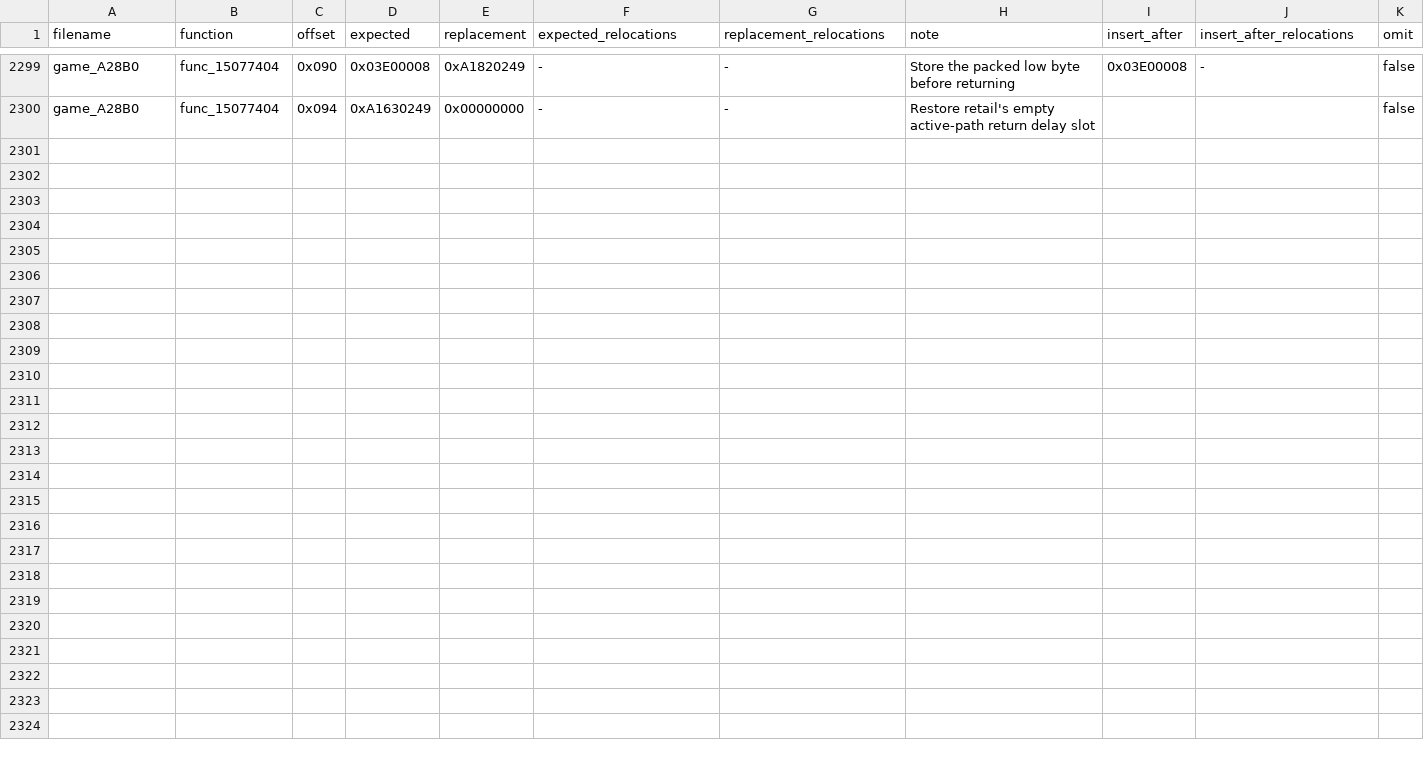
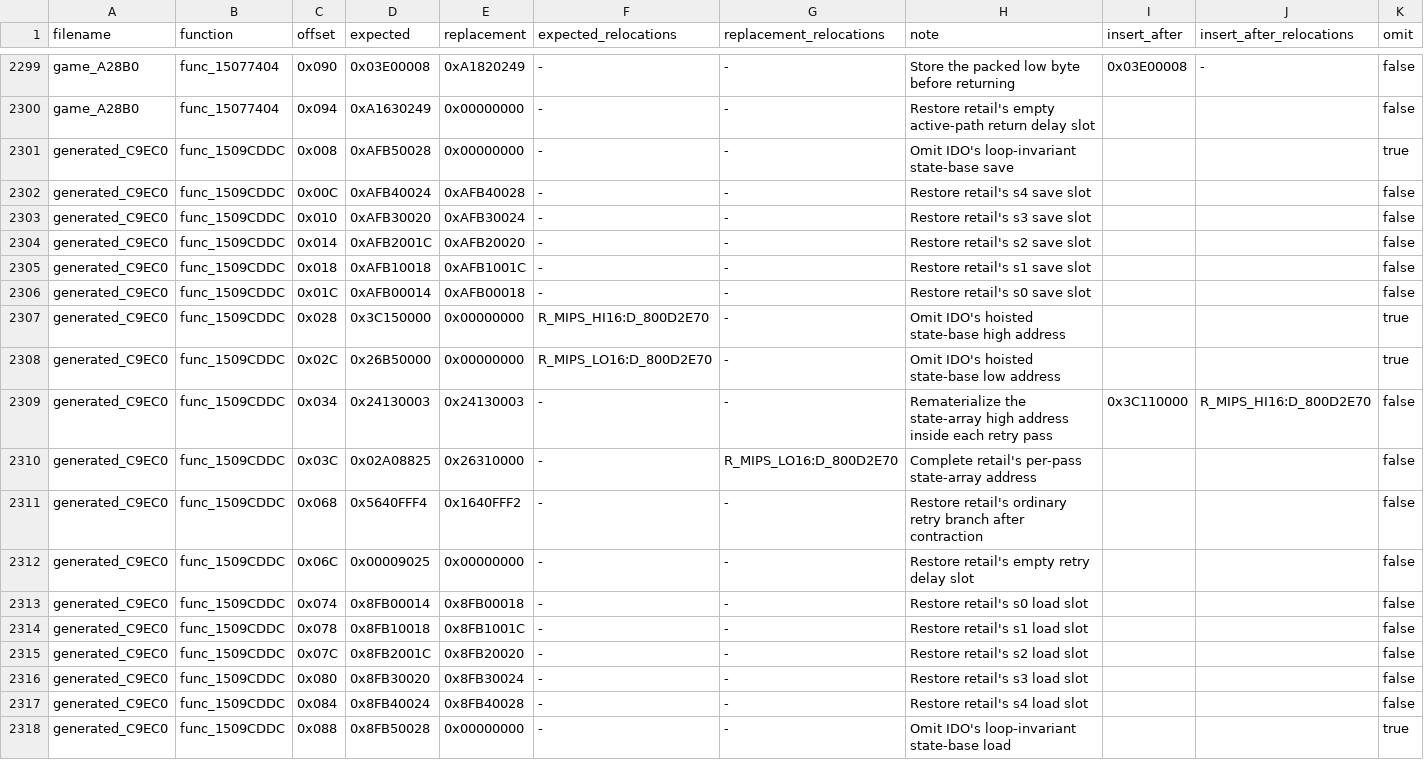
Before and after one commit to gipson-dev/64CBFD, a CSV file: conker/retail_word_patches.us.csv, drawn as a sheet; only a part is shown, gaps mark what is left out.

Commit message:
decomp: match state convergence scanner

```diff
--- a/conker/retail_word_patches.us.csv
+++ b/conker/retail_word_patches.us.csv
@@ -2300 +2300,19 @@ game_A28B0,func_15077404,0x090,0x03E00008,0xA1820249,-,-,Store the packed low by
 game_A28B0,func_15077404,0x094,0xA1630249,0x00000000,-,-,Restore retail's empty active-path return delay slot,,,false
+generated_C9EC0,func_1509CDDC,0x008,0xAFB50028,0x00000000,-,-,Omit IDO's loop-invariant state-base save,,,true
+generated_C9EC0,func_1509CDDC,0x00C,0xAFB40024,0xAFB40028,-,-,Restore retail's s4 save slot,,,false
+generated_C9EC0,func_1509CDDC,0x010,0xAFB30020,0xAFB30024,-,-,Restore retail's s3 save slot,,,false
+generated_C9EC0,func_1509CDDC,0x014,0xAFB2001C,0xAFB20020,-,-,Restore retail's s2 save slot,,,false
+generated_C9EC0,func_1509CDDC,0x018,0xAFB10018,0xAFB1001C,-,-,Restore retail's s1 save slot,,,false
+generated_C9EC0,func_1509CDDC,0x01C,0xAFB00014,0xAFB00018,-,-,Restore retail's s0 save slot,,,false
+generated_C9EC0,func_1509CDDC,0x028,0x3C150000,0x00000000,R_MIPS_HI16:D_800D2E70,-,Omit IDO's hoisted state-base high address,,,true
+generated_C9EC0,func_1509CDDC,0x02C,0x26B50000,0x00000000,R_MIPS_LO16:D_800D2E70,-,Omit IDO's hoisted state-base low address,,,true
+generated_C9EC0,func_1509CDDC,0x034,0x24130003,0x24130003,-,-,Rematerialize the state-array high address inside each retry pass,0x3C110000,R_MIPS_HI16:D_800D2E70,false
+generated_C9EC0,func_1509CDDC,0x03C,0x02A08825,0x26310000,-,R_MIPS_LO16:D_800D2E70,Complete retail's per-pass state-array address,,,false
+generated_C9EC0,func_1509CDDC,0x068,0x5640FFF4,0x1640FFF2,-,-,Restore retail's ordinary retry branch after contraction,,,false
+generated_C9EC0,func_1509CDDC,0x06C,0x00009025,0x00000000,-,-,Restore retail's empty retry delay slot,,,false
+generated_C9EC0,func_1509CDDC,0x074,0x8FB00014,0x8FB00018,-,-,Restore retail's s0 load slot,,,false
+generated_C9EC0,func_1509CDDC,0x078,0x8FB10018,0x8FB1001C,-,-,Restore retail's s1 load slot,,,false
+generated_C9EC0,func_1509CDDC,0x07C,0x8FB2001C,0x8FB20020,-,-,Restore retail's s2 load slot,,,false
+generated_C9EC0,func_1509CDDC,0x080,0x8FB30020,0x8FB30024,-,-,Restore retail's s3 load slot,,,false
+generated_C9EC0,func_1509CDDC,0x084,0x8FB40024,0x8FB40028,-,-,Restore retail's s4 load slot,,,false
+generated_C9EC0,func_1509CDDC,0x088,0x8FB50028,0x00000000,-,-,Omit IDO's loop-invariant state-base load,,,true
```
Also changed, not shown: 7 other files.
